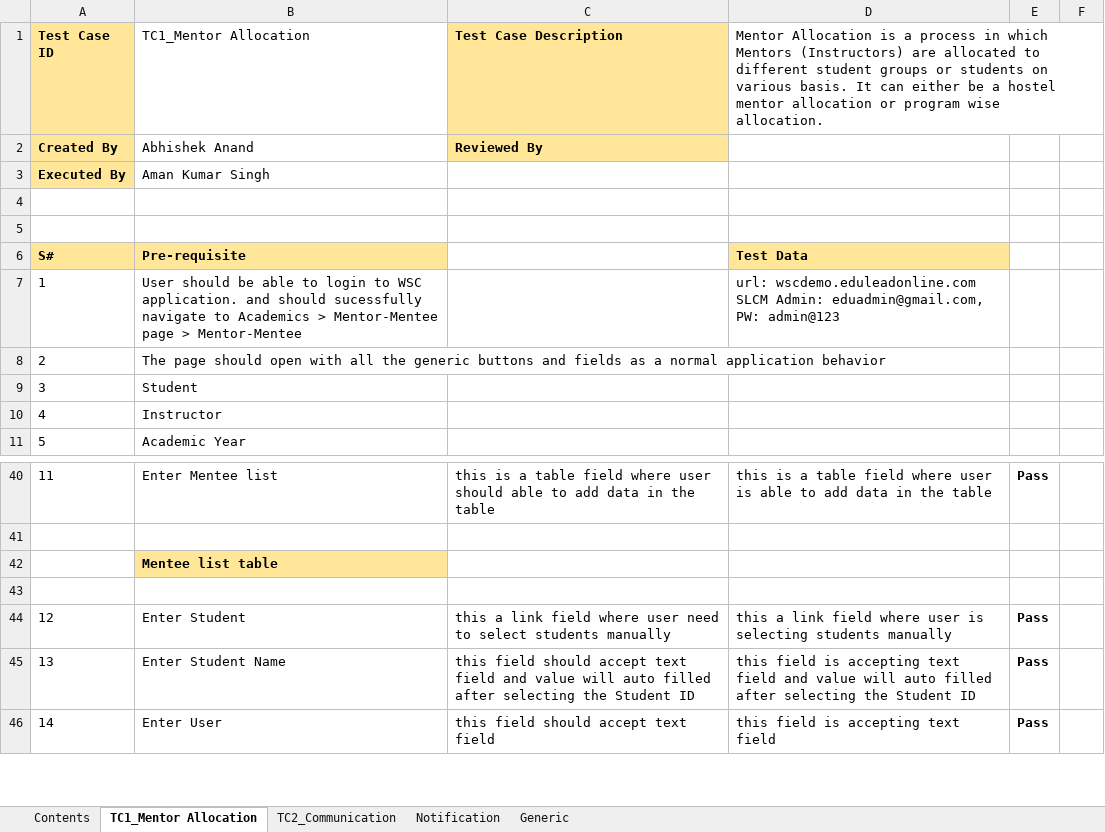
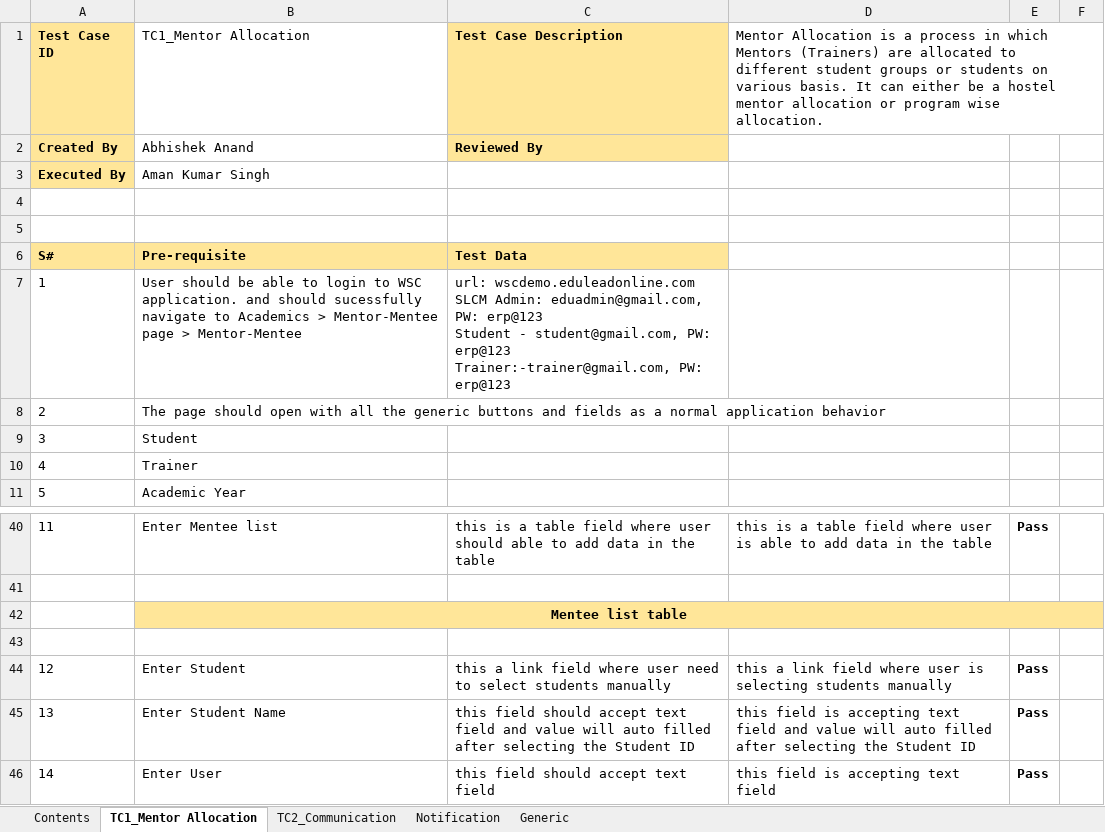
Before and after one commit to subhodeepGit/SOUL-Documents, an Excel workbook: WSC/Test Report/SLCM/WSC SLCM_Academics_Mentor - Mentee Allocation.xlsx, sheet TC1_Mentor Allocation, drawn as a sheet; only a part is shown, gaps mark what is left out; values as stored, in another font and other column widths than the file's, no borders; ↵ is a line break in a cell; the diff names each change by its address in the sheet, - before the commit and + after, or states it on an @@ line.

Commit message:
Add files via upload

```diff
--- a/WSC/Test Report/SLCM/WSC SLCM_Academics_Mentor - Mentee Allocation.xlsx (sheet TC1_Mentor Allocation)
+++ b/WSC/Test Report/SLCM/WSC SLCM_Academics_Mentor - Mentee Allocation.xlsx (sheet TC1_Mentor Allocation)
-D1: …which Mentors (Instructors) are allocated…
+D1: …which Mentors (Trainers) are allocated…
-C6 (Test Case Description): (empty)
+C6 (Test Case Description): Test Data
-C6 fill: none
+C6 fill: #FFE699
-D6: Test Data
+D6: (empty)
-D6 fill: #FFE699
+D6 fill: none
-C7 (Test Case Description): (empty)
+C7 (Test Case Description): url: wscdemo.eduleadonline.com ↵ SLCM Admin: eduadmin@gmail.com, PW: erp@123 ↵ Student - student@gmail.com, PW: erp@123 ↵ Trainer:-trainer@gmail.com, PW: erp@123
-D7: url: wscdemo.eduleadonline.com ↵ SLCM Admin: eduadmin@gmail.com, PW: admin@123
+D7: (empty)
-B10 (TC1_Mentor Allocation): Instructor
+B10 (TC1_Mentor Allocation): Trainer
-B42 alignment: left
+B42 alignment: center
+B42:F42 merged
-C42:F42 fill: none
+C42:F42 fill: #FFE699
```
Also changed, not shown: sheet TC2_Communication.
